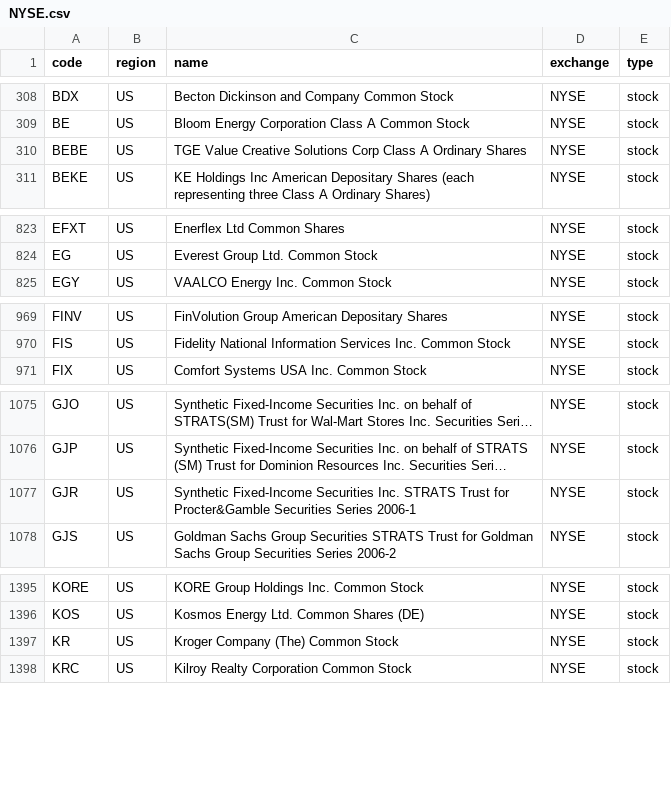
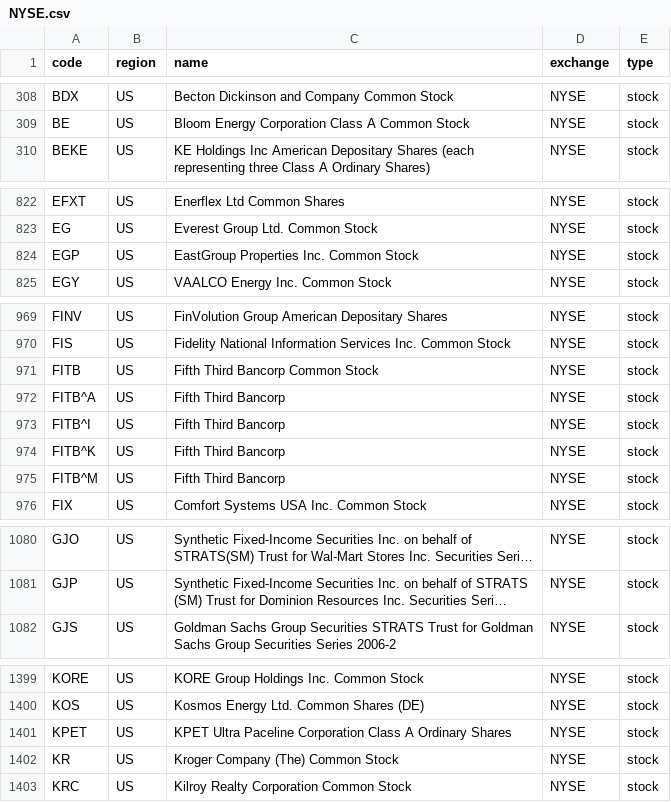
Before and after one commit to irachex/open-stock-data, a CSV file: symbols/NYSE.csv, drawn as a sheet; only a part is shown, gaps mark what is left out; long unchanged cells end in …; removed rows and columns are numbered as before the commit, all else as after; the diff covers the shown part only; the diff names each change by its address in the sheet, - before the commit and + after, or states it on an @@ line.

```diff
--- a/symbols/NYSE.csv
+++ b/symbols/NYSE.csv
-row 310: BEBE | US | TGE Value Creative Solutions Corp Class A Ordinary Shares | NYSE | stock
+row 824: EGP | US | EastGroup Properties Inc. Common Stock | NYSE | stock
+row 971: FITB | US | Fifth Third Bancorp Common Stock | NYSE | stock
+row 972: FITB^A | US | Fifth Third Bancorp | NYSE | stock
+row 973: FITB^I | US | Fifth Third Bancorp | NYSE | stock
+row 974: FITB^K | US | Fifth Third Bancorp | NYSE | stock
+row 975: FITB^M | US | Fifth Third Bancorp | NYSE | stock
-row 1077: GJR | US | Synthetic Fixed-Income Securities Inc. STRATS Trust for Procter&Gamble Securities Series 2006-1 | NYSE | stock
+row 1401: KPET | US | KPET Ultra Paceline Corporation Class A Ordinary Shares | NYSE | stock
```
Also changed, not shown: 1 added row, 1 removed row and 2 edited cells elsewhere in this file, symbols/AMEX.csv, symbols/BSE.csv, 4 other files.
